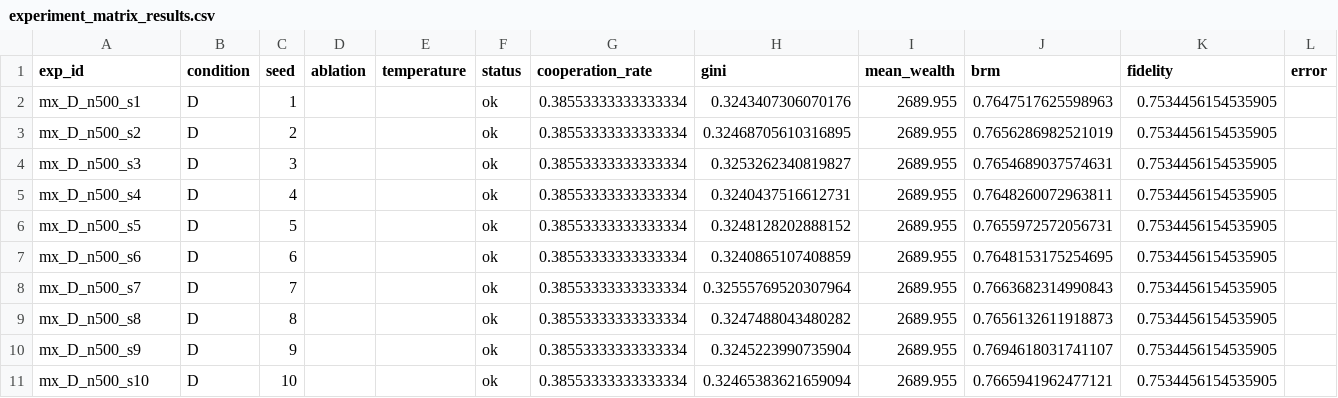
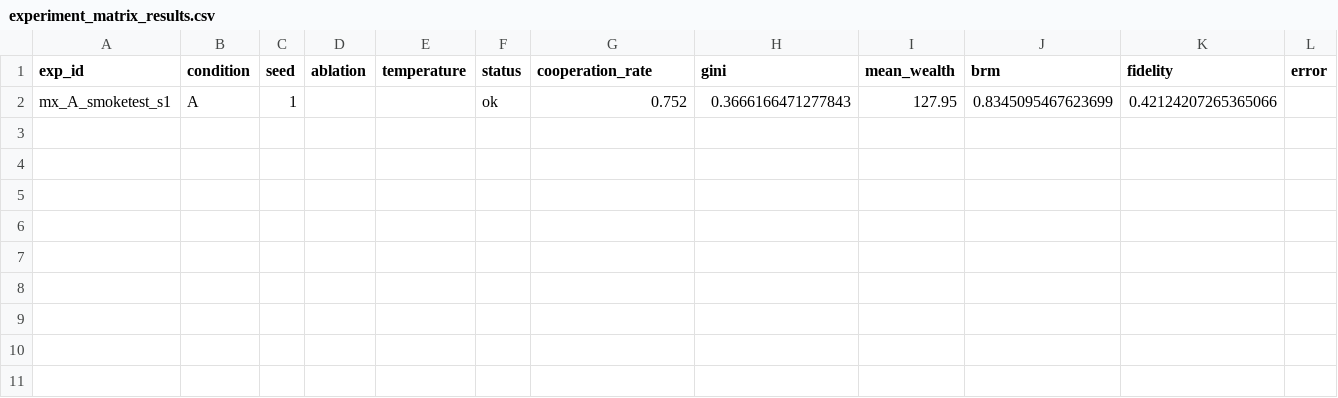
Before and after one commit to touro3/SyntheticSocieties, a CSV file: analysis/tables/experiment_matrix_results.csv, drawn as a sheet.

```diff
--- a/analysis/tables/experiment_matrix_results.csv
+++ b/analysis/tables/experiment_matrix_results.csv
@@ -1,11 +1,2 @@
 exp_id,condition,seed,ablation,temperature,status,cooperation_rate,gini,mean_wealth,brm,fidelity,error
-mx_D_n500_s1,D,1,,,ok,0.38553333333333334,0.3243407306070176,2689.955,0.7647517625598963,0.7534456154535905,
-mx_D_n500_s2,D,2,,,ok,0.38553333333333334,0.32468705610316895,2689.955,0.7656286982521019,0.7534456154535905,
-mx_D_n500_s3,D,3,,,ok,0.38553333333333334,0.3253262340819827,2689.955,0.7654689037574631,0.7534456154535905,
-mx_D_n500_s4,D,4,,,ok,0.38553333333333334,0.3240437516612731,2689.955,0.7648260072963811,0.7534456154535905,
-mx_D_n500_s5,D,5,,,ok,0.38553333333333334,0.3248128202888152,2689.955,0.7655972572056731,0.7534456154535905,
-mx_D_n500_s6,D,6,,,ok,0.38553333333333334,0.3240865107408859,2689.955,0.7648153175254695,0.7534456154535905,
-mx_D_n500_s7,D,7,,,ok,0.38553333333333334,0.32555769520307964,2689.955,0.7663682314990843,0.7534456154535905,
-mx_D_n500_s8,D,8,,,ok,0.38553333333333334,0.3247488043480282,2689.955,0.7656132611918873,0.7534456154535905,
-mx_D_n500_s9,D,9,,,ok,0.38553333333333334,0.3245223990735904,2689.955,0.7694618031741107,0.7534456154535905,
-mx_D_n500_s10,D,10,,,ok,0.38553333333333334,0.32465383621659094,2689.955,0.7665941962477121,0.7534456154535905,
+mx_A_smoketest_s1,A,1,,,ok,0.752,0.3666166471277843,127.95,0.8345095467623699,0.42124207265365066,
```
Also changed, not shown: analysis/tables/llm_vs_baselines.csv, analysis/tables/policy_comparison.csv, 36 other files.
